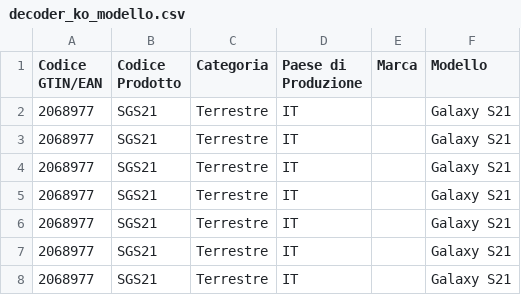
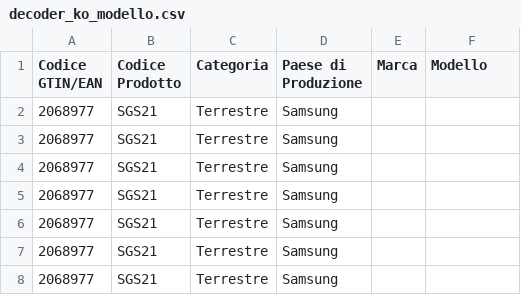
Before and after one commit to pagopa/idpay-asset-register-backend, a CSV file: postman/file/decoder-ko/decoder_ko_modello.csv, drawn as a sheet.

```diff
--- a/postman/file/decoder-ko/decoder_ko_modello.csv
+++ b/postman/file/decoder-ko/decoder_ko_modello.csv
@@ -1,8 +1,8 @@
 Codice GTIN/EAN;Codice Prodotto;Categoria;Paese di Produzione;Marca;Modello
-2068977;SGS21;Terrestre;IT;;Galaxy S21
-2068977;SGS21;Terrestre;IT;;Galaxy S21
-2068977;SGS21;Terrestre;IT;;Galaxy S21
-2068977;SGS21;Terrestre;IT;;Galaxy S21
-2068977;SGS21;Terrestre;IT;;Galaxy S21
-2068977;SGS21;Terrestre;IT;;Galaxy S21
-2068977;SGS21;Terrestre;IT;;Galaxy S21
+2068977;SGS21;Terrestre;Samsung;
+2068977;SGS21;Terrestre;Samsung;
+2068977;SGS21;Terrestre;Samsung;
+2068977;SGS21;Terrestre;Samsung;
+2068977;SGS21;Terrestre;Samsung;
+2068977;SGS21;Terrestre;Samsung;
+2068977;SGS21;Terrestre;Samsung;
```
Also changed, not shown: postman/file/decoder-ko/decoder_ko_categoria.csv, postman/file/decoder-ko/decoder_ko_codice_gtiean.csv, 14 other files.
